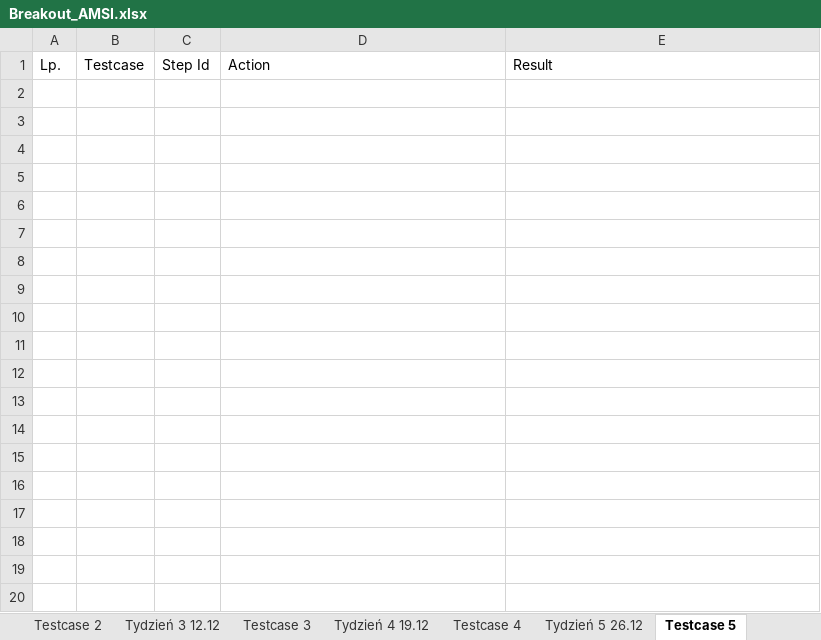
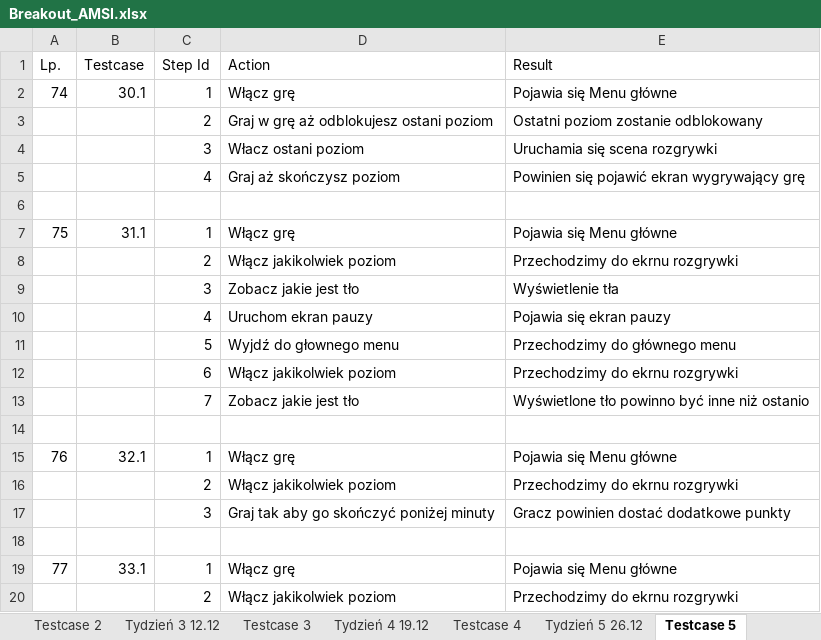
Before and after one commit to sweetlee/Breakout_AMSI, an Excel workbook: Dokumentacja/Breakout_AMSI.xlsx, sheet Testcase 5, drawn as a sheet; only a part is shown; values as stored, in another font and other column widths than the file's, no borders; charts and pictures not drawn; the diff covers the shown part only; the diff names each change by its address in the sheet, - before the commit and + after, or states it on an @@ line.

```diff
--- a/Dokumentacja/Breakout_AMSI.xlsx (sheet Testcase 5)
+++ b/Dokumentacja/Breakout_AMSI.xlsx (sheet Testcase 5)
+row 2: 74 | 30.1 | 1 | Włącz grę | Pojawia się Menu główne
+row 3:  |  | 2 | Graj w grę aż odblokujesz ostani poziom | Ostatni poziom zostanie odblokowany
+row 4:  |  | 3 | Włacz ostani poziom | Uruchamia się scena rozgrywki
+row 5:  |  | 4 | Graj aż skończysz poziom | Powinien się pojawić ekran wygrywający grę
+row 6: (empty)
+row 7: 75 | 31.1 | 1 | Włącz grę | Pojawia się Menu główne
+row 8:  |  | 2 | Włącz jakikolwiek poziom | Przechodzimy do ekrnu rozgrywki
+row 9:  |  | 3 | Zobacz jakie jest tło | Wyświetlenie tła
+row 10:  |  | 4 | Uruchom ekran pauzy | Pojawia się ekran pauzy
+row 11:  |  | 5 | Wyjdź do głownego menu | Przechodzimy do głównego menu
+row 12:  |  | 6 | Włącz jakikolwiek poziom | Przechodzimy do ekrnu rozgrywki
+row 13:  |  | 7 | Zobacz jakie jest tło | Wyświetlone tło powinno być inne niż ostanio
+row 14: (empty)
+row 15: 76 | 32.1 | 1 | Włącz grę | Pojawia się Menu główne
+row 16:  |  | 2 | Włącz jakikolwiek poziom | Przechodzimy do ekrnu rozgrywki
+row 17:  |  | 3 | Graj tak aby go skończyć poniżej minuty | Gracz powinien dostać dodatkowe punkty
+row 18: (empty)
+row 19: 77 | 33.1 | 1 | Włącz grę | Pojawia się Menu główne
+row 20:  |  | 2 | Włącz jakikolwiek poziom | Przechodzimy do ekrnu rozgrywki
```
Also changed, not shown: 29 added rows elsewhere in this sheet, sheet Testcase 6, sheet Tydzień 3 12.12, sheet Tydzień 2 05.12, sheet Tydzień 1 28.11, sheet Tydzień 6 02.01.2016, sheet Tydzień 5 26.12, 1 more sheet, other sheet tabs, charts or pictures, 14 other files.
